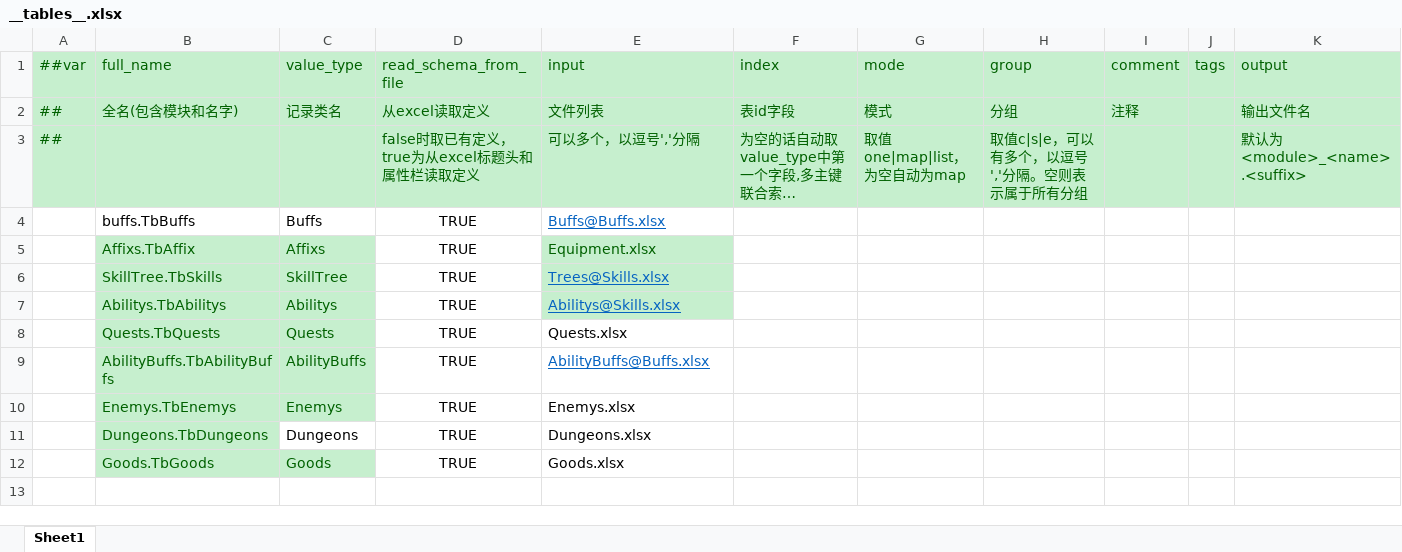
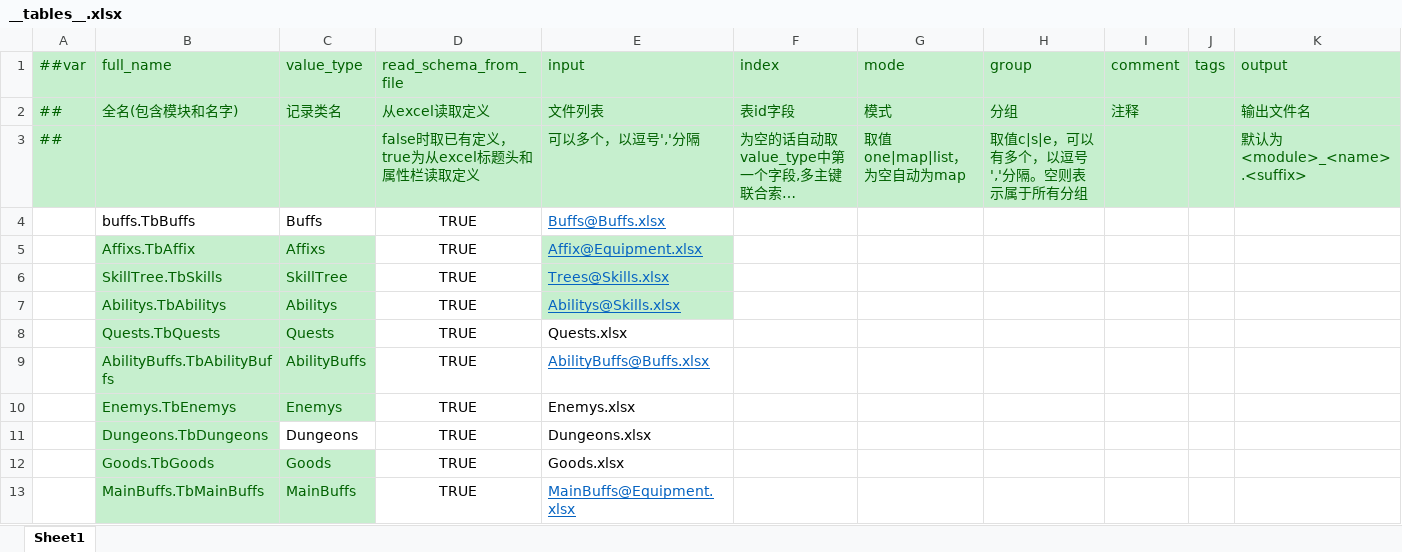
Before and after one commit to Abab-bk/AwesomeRPG, an Excel workbook: DataBase/Datas/__tables__.xlsx, sheet Sheet1, drawn as a sheet; long unchanged cells end in …; values as stored, in another font and other column widths than the file's, no borders; the diff names each change by its address in the sheet, - before the commit and + after, or states it on an @@ line.

```diff
--- a/DataBase/Datas/__tables__.xlsx (sheet Sheet1)
+++ b/DataBase/Datas/__tables__.xlsx (sheet Sheet1)
-E5 (input): Equipment.xlsx
+E5 (input): Affix@Equipment.xlsx
@@ E5 underline: off → on, text colour: #006100 → #0563C1 @@
+row 13:  | MainBuffs.TbMainBuffs | MainBuffs | TRUE | MainBuffs@Equipment.xlsx
```
Also changed, not shown: DataBase/Datas/Buffs.xlsx, DataBase/Datas/Equipment.xlsx, 10 other files.
